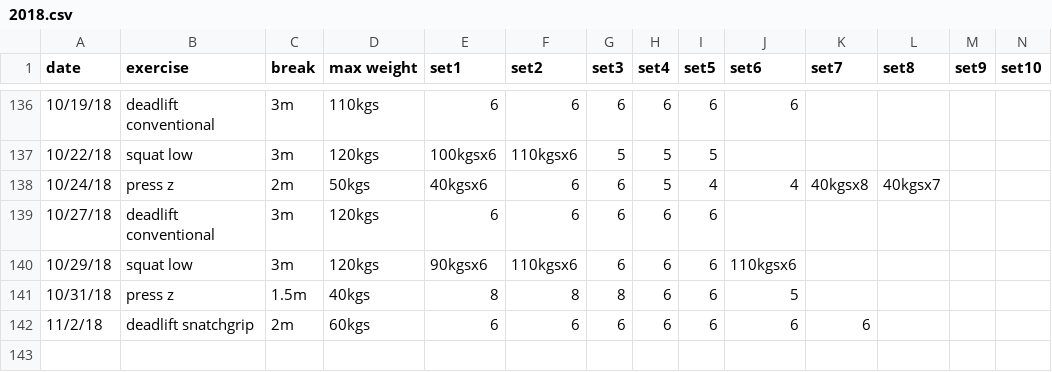
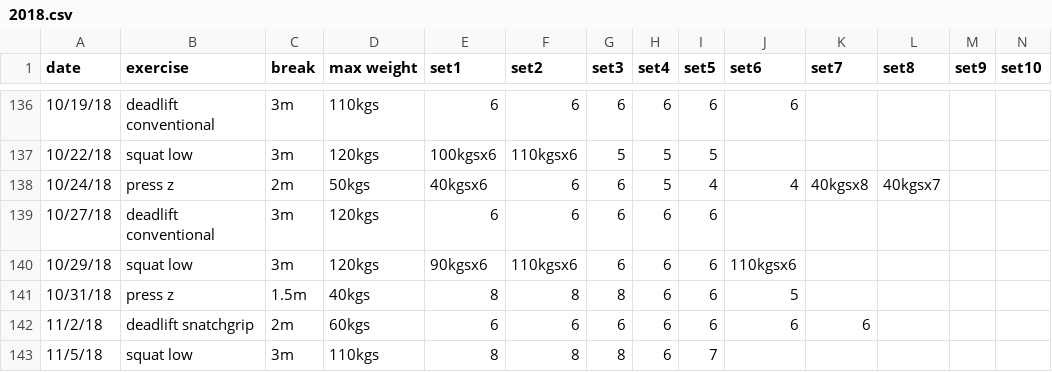
Before and after one commit to solenoid/exercise, a CSV file: 2018.csv, drawn as a sheet; only a part is shown, gaps mark what is left out; the diff names each change by its address in the sheet, - before the commit and + after, or states it on an @@ line.

Commit message:
took the weight lighter, but went for 8 reps a set. felt tough but doable the whole time.

```diff
--- a/2018.csv
+++ b/2018.csv
+row 143: 11/5/18 | squat low | 3m | 110kgs | 8 | 8 | 8 | 6 | 7
```
